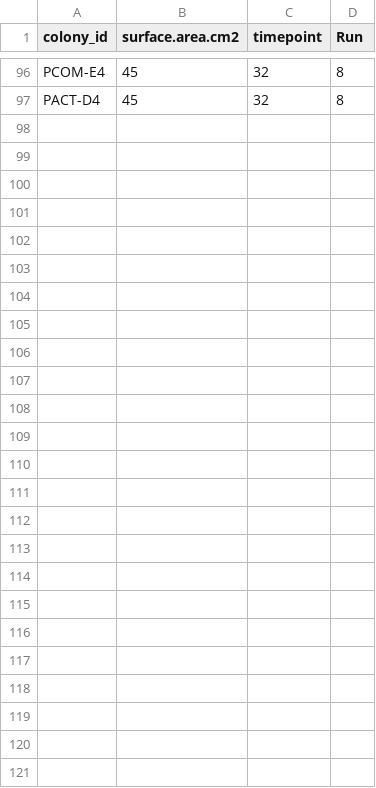
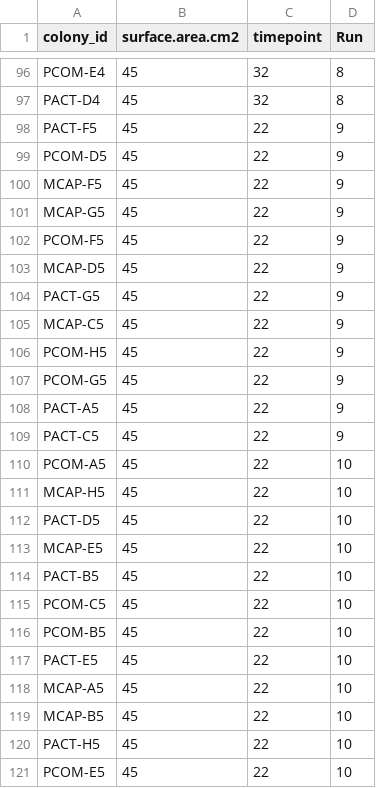
Before and after one commit to hputnam/Hawaii_PICurve_TPC, a CSV file: RAnalysis/output/1_surface_area.csv, drawn as a sheet; only a part is shown, gaps mark what is left out; the diff names each change by its address in the sheet, - before the commit and + after, or states it on an @@ line.

```diff
--- a/RAnalysis/output/1_surface_area.csv
+++ b/RAnalysis/output/1_surface_area.csv
+row 98: PACT-F5 | 45 | 22 | 9
+row 99: PCOM-D5 | 45 | 22 | 9
+row 100: MCAP-F5 | 45 | 22 | 9
+row 101: MCAP-G5 | 45 | 22 | 9
+row 102: PCOM-F5 | 45 | 22 | 9
+row 103: MCAP-D5 | 45 | 22 | 9
+row 104: PACT-G5 | 45 | 22 | 9
+row 105: MCAP-C5 | 45 | 22 | 9
+row 106: PCOM-H5 | 45 | 22 | 9
+row 107: PCOM-G5 | 45 | 22 | 9
+row 108: PACT-A5 | 45 | 22 | 9
+row 109: PACT-C5 | 45 | 22 | 9
+row 110: PCOM-A5 | 45 | 22 | 10
+row 111: MCAP-H5 | 45 | 22 | 10
+row 112: PACT-D5 | 45 | 22 | 10
+row 113: MCAP-E5 | 45 | 22 | 10
+row 114: PACT-B5 | 45 | 22 | 10
+row 115: PCOM-C5 | 45 | 22 | 10
+row 116: PCOM-B5 | 45 | 22 | 10
+row 117: PACT-E5 | 45 | 22 | 10
+row 118: MCAP-A5 | 45 | 22 | 10
+row 119: MCAP-B5 | 45 | 22 | 10
+row 120: PACT-H5 | 45 | 22 | 10
+row 121: PCOM-E5 | 45 | 22 | 10
```
Also changed, not shown: RAnalysis/data/1_pi_curves/1_pi_curves_run_metadata.csv, RAnalysis/data/1_pi_curves/1_pi_curves_sample_metadata.csv, 33 other files.
